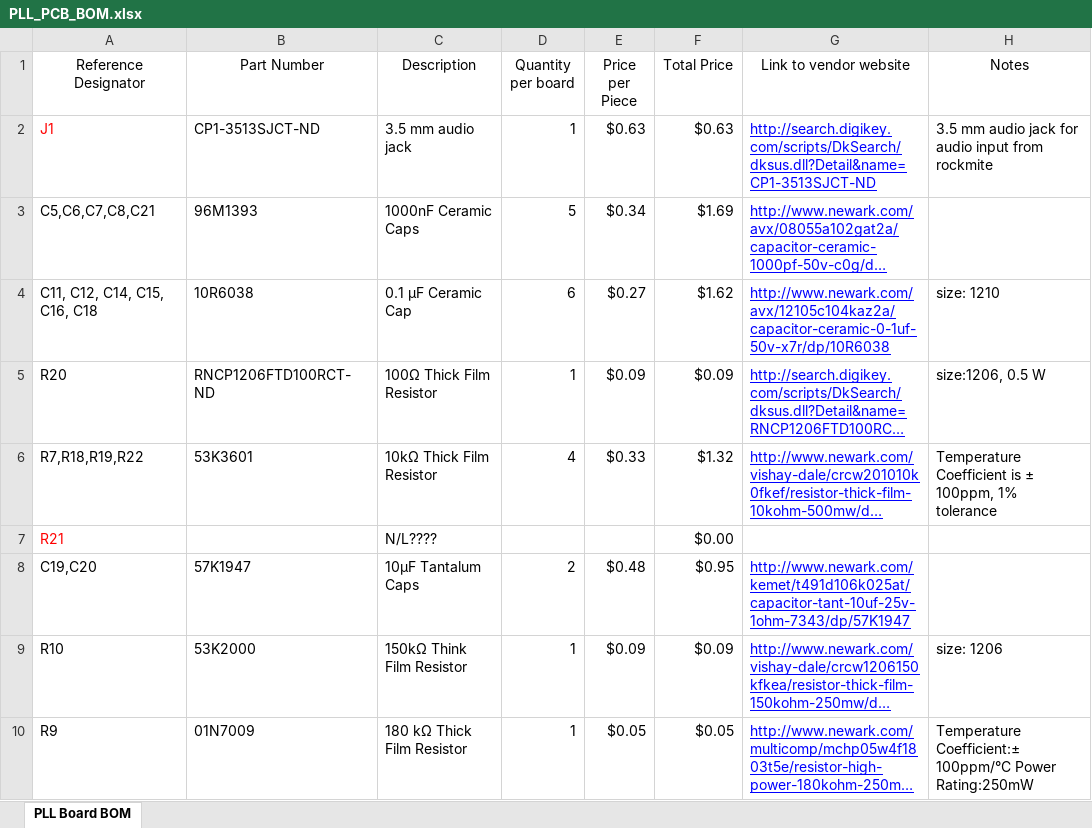
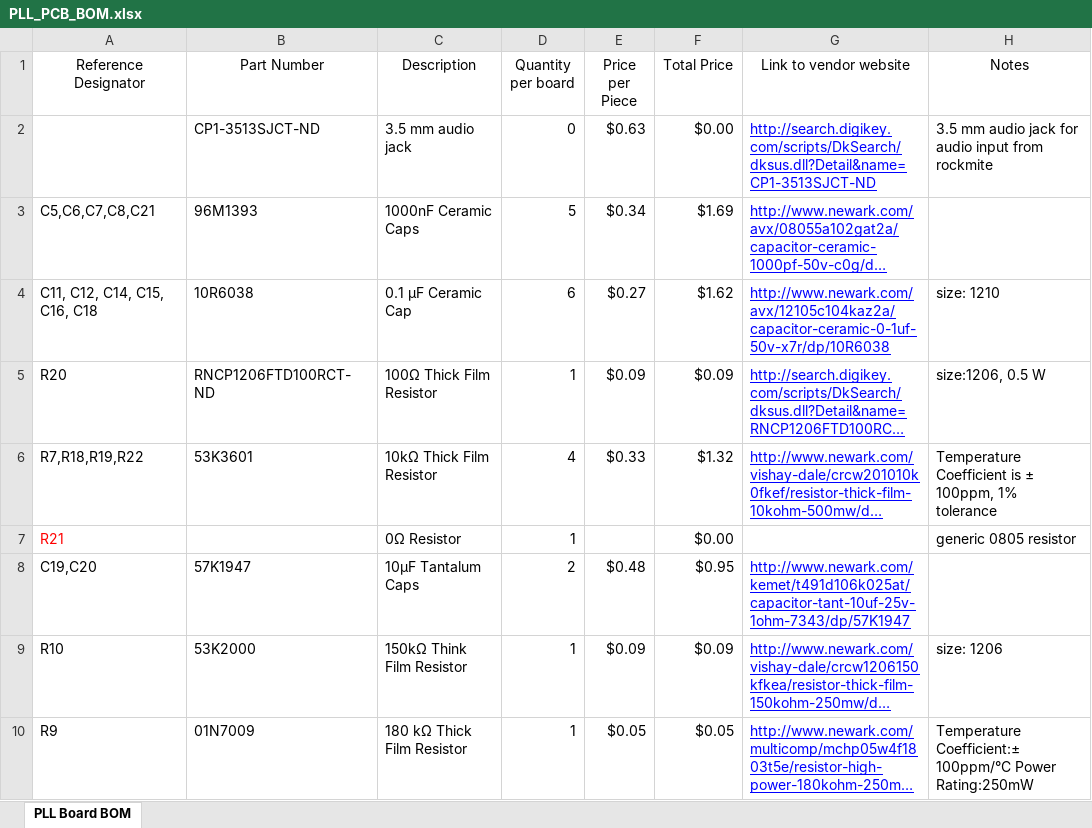
Before and after one commit to jackdev23/morsedecode, an Excel workbook: PLL_Board/PLL_PCB_BOM.xlsx, sheet PLL Board BOM, drawn as a sheet; only a part is shown; long unchanged cells end in …; values as stored, in another font and other column widths than the file's, no borders; conditional formats and table styles not drawn; the diff covers the shown part only; the diff names each change by its address in the sheet, - before the commit and + after, or states it on an @@ line.

Commit message:
PLL Board: Added datasheets, Completed PLL Board Schematics, Updated BOM.

```diff
--- a/PLL_Board/PLL_PCB_BOM.xlsx (sheet PLL Board BOM)
+++ b/PLL_Board/PLL_PCB_BOM.xlsx (sheet PLL Board BOM)
-A2 (Reference Designator): J1
+A2 (Reference Designator): (empty)
-D2 (Quantity per board): 1
+D2 (Quantity per board): 0
-F2 (Total Price): $0.63
+F2 (Total Price): $0.00
-C7 (Description): N/L????
+C7 (Description): 0Ω Resistor
-D7 (Quantity per board): (empty)
+D7 (Quantity per board): 1
-H7 (Notes): (empty)
+H7 (Notes): generic 0805 resistor
```
Also changed, not shown: 3 added rows, 25 edited cells and cell formats elsewhere in this sheet, 5 other files.
